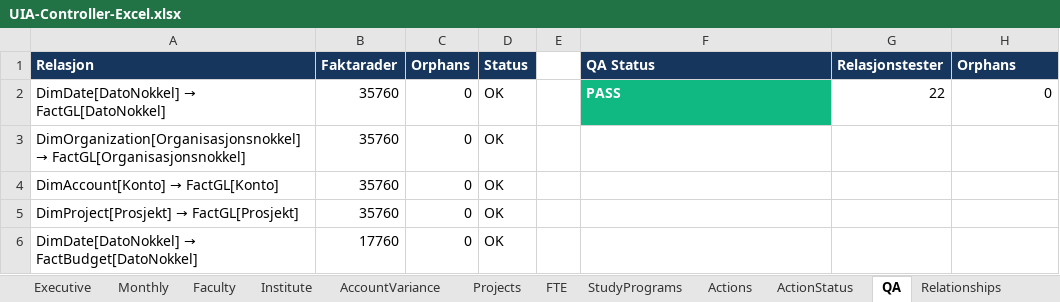
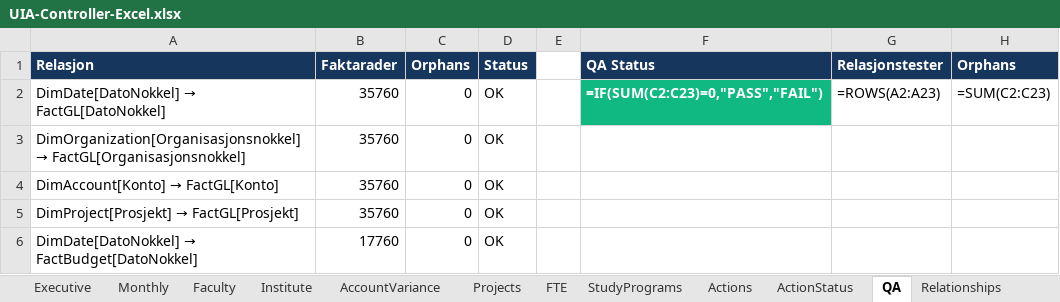
Before and after one commit to Frank-Ellingsen/pbi_statlig_regnskapsstandarder, an Excel workbook: UIA-Controller-Excel.xlsx, sheet QA, drawn as a sheet; only a part is shown; values as stored, in another font and other column widths than the file's, no borders; formulas without a stored value are shown as written; conditional formats and table styles not drawn; the diff names each change by its address in the sheet, - before the commit and + after, or states it on an @@ line.

```diff
--- a/UIA-Controller-Excel.xlsx (sheet QA)
+++ b/UIA-Controller-Excel.xlsx (sheet QA)
-F2 (QA Status): PASS
+F2 (QA Status): =IF(SUM(C2:C23)=0,"PASS","FAIL")
-G2 (Relasjonstester): 22
+G2 (Relasjonstester): =ROWS(A2:A23)
-H2 (Orphans): 0
+H2 (Orphans): =SUM(C2:C23)
```
Also changed, not shown: sheet Actions, sheet Projects, sheet AccountVariance, sheet Benchmarks, sheet Institute, sheet StudyPrograms, 3 more sheets, other sheet tabs, charts or pictures, 51 other files.
